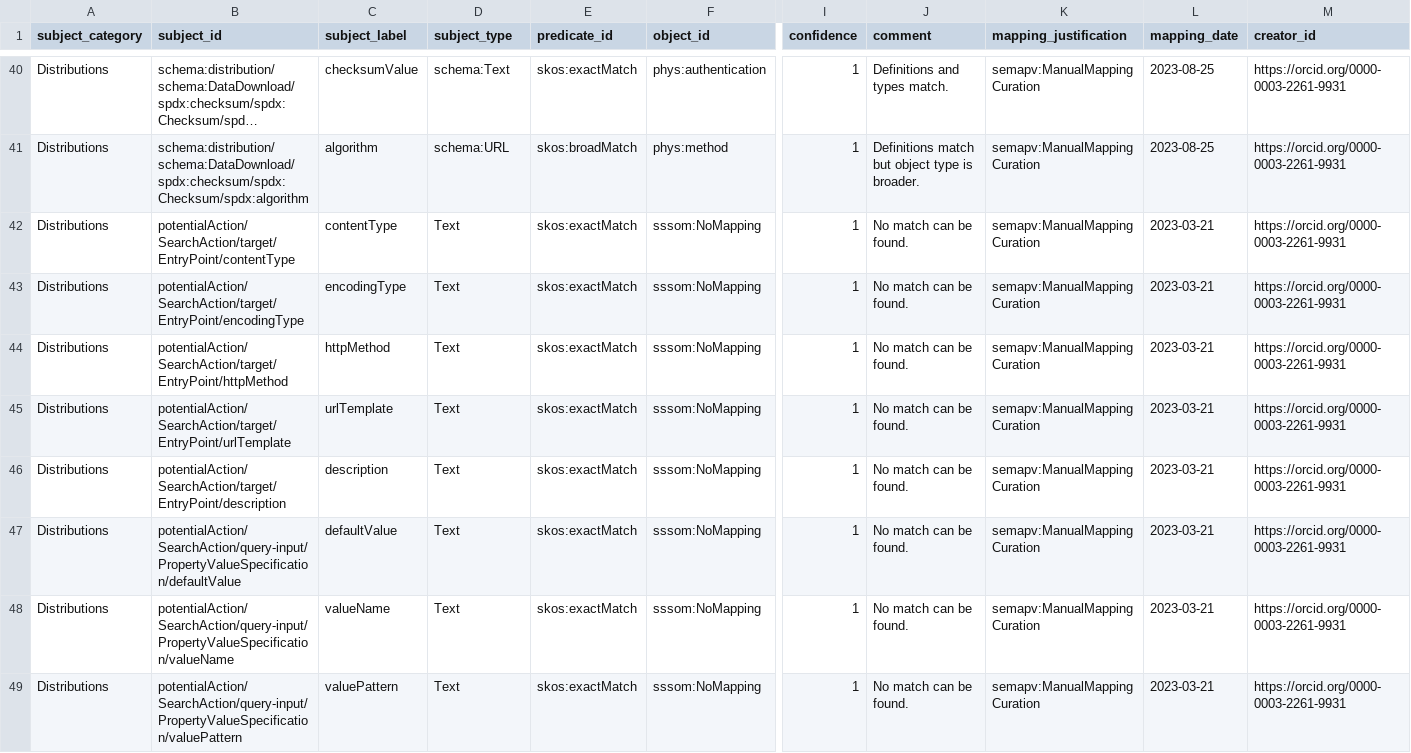
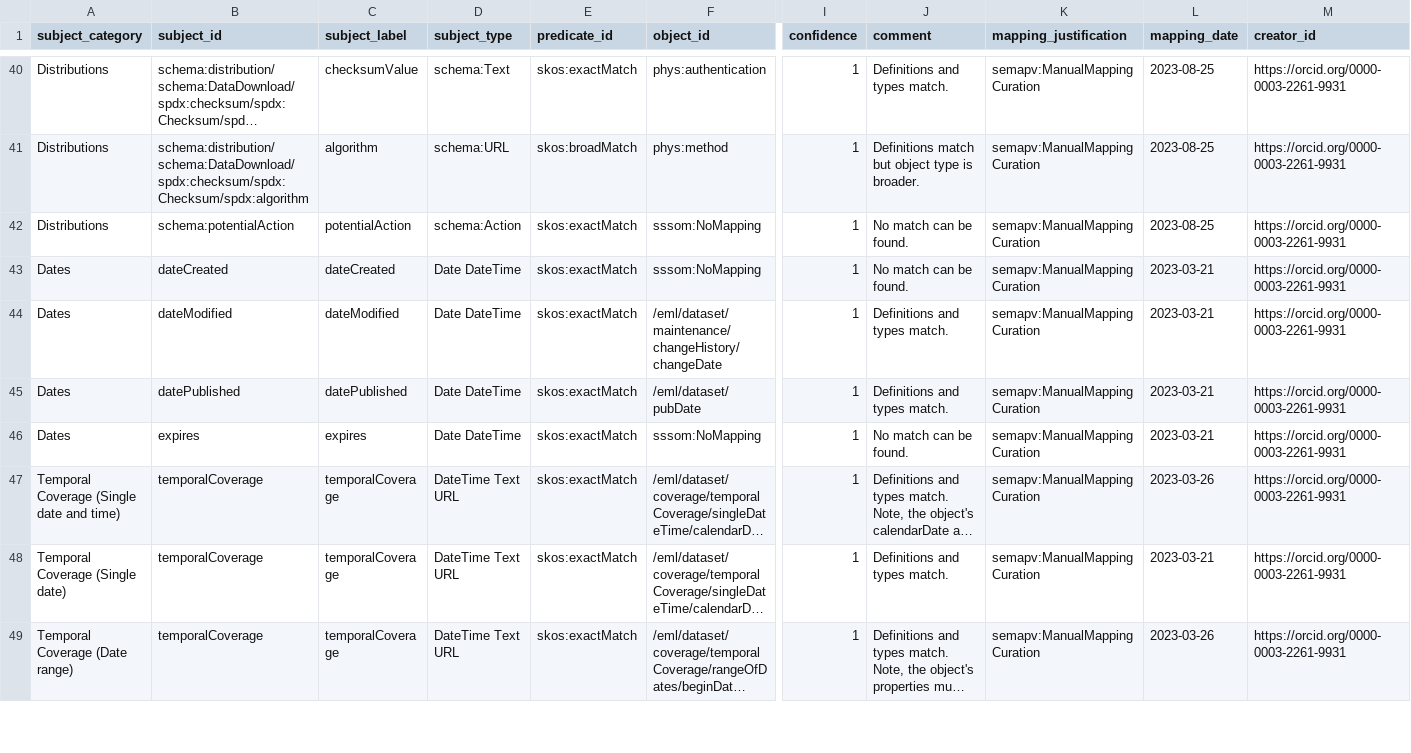
Before and after one commit to clnsmth/soso, a TSV file: src/soso/data/soso-eml.sssom.tsv, drawn as a sheet; only a part is shown, gaps mark what is left out; the shorter side is filled out with more unchanged rows; long unchanged cells end in …; removed rows and columns are numbered as before the commit, all else as after; rows hold the shown columns only; the diff covers the shown part only; the diff names each change by its address in the sheet, - before the commit and + after, or states it on an @@ line.

Commit message:
feat: get potentialAction from argument (#5)
Retrieve the 'potentialAction' property from a user-provided
argument and add to the graph. This is necessary since there's
currently no mapping of this property to the EML schema, making
it impossible to derive this information from an EML metadata file.

```diff
--- a/src/soso/data/soso-eml.sssom.tsv
+++ b/src/soso/data/soso-eml.sssom.tsv
-row 42: Distributions | potentialAction/SearchAction/target/EntryPoint/contentType | contentType | Text | skos:exactMatch | sssom:NoMapping | 1 | No match can be found. | semapv:ManualMappingCuration | 2023-03-21 | https://orcid.org/0000-0003-2261-9931
-row 43: Distributions | potentialAction/SearchAction/target/EntryPoint/encodingType | encodingType | Text | skos:exactMatch | sssom:NoMapping | 1 | No match can be found. | semapv:ManualMappingCuration | 2023-03-21 | https://orcid.org/0000-0003-2261-9931
-row 44: Distributions | potentialAction/SearchAction/target/EntryPoint/httpMethod | httpMethod | Text | skos:exactMatch | sssom:NoMapping | 1 | No match can be found. | semapv:ManualMappingCuration | 2023-03-21 | https://orcid.org/0000-0003-2261-9931
-row 45: Distributions | potentialAction/SearchAction/target/EntryPoint/urlTemplate | urlTemplate | Text | skos:exactMatch | sssom:NoMapping | 1 | No match can be found. | semapv:ManualMappingCuration | 2023-03-21 | https://orcid.org/0000-0003-2261-9931
-B42 (subject_id): potentialAction/SearchAction/target/EntryPoint/description
+B42 (subject_id): schema:potentialAction
-C42 (subject_label): description
+C42 (subject_label): potentialAction
-D42 (subject_type): Text
+D42 (subject_type): schema:Action
-L42 (mapping_date): 2023-03-21
+L42 (mapping_date): 2023-08-25
-row 47: Distributions | potentialAction/SearchAction/query-input/PropertyValueSpecification/defaultValue | defaultValue | Text | skos:exactMatch | sssom:NoMapping | 1 | No match can be found. | semapv:ManualMappingCuration | 2023-03-21 | https://orcid.org/0000-0003-2261-9931
-row 48: Distributions | potentialAction/SearchAction/query-input/PropertyValueSpecification/valueName | valueName | Text | skos:exactMatch | sssom:NoMapping | 1 | No match can be found. | semapv:ManualMappingCuration | 2023-03-21 | https://orcid.org/0000-0003-2261-9931
-row 49: Distributions | potentialAction/SearchAction/query-input/PropertyValueSpecification/valuePattern | valuePattern | Text | skos:exactMatch | sssom:NoMapping | 1 | No match can be found. | semapv:ManualMappingCuration | 2023-03-21 | https://orcid.org/0000-0003-2261-9931
```
Also changed, not shown: 8 removed rows elsewhere in this file, 5 other files.
